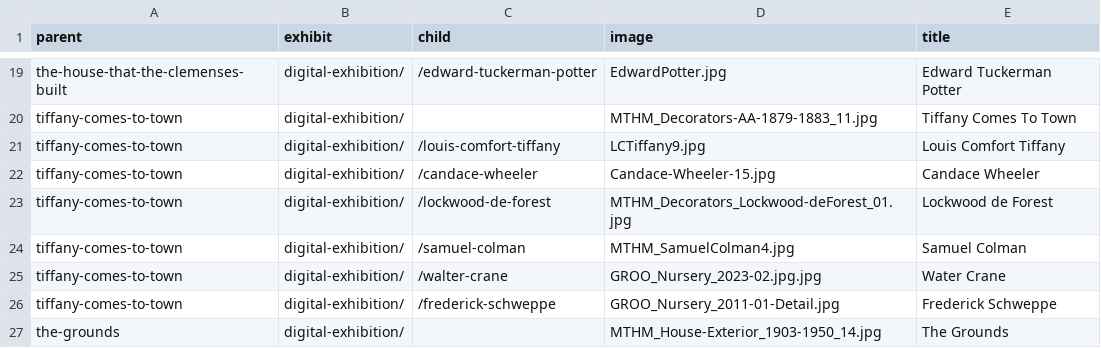
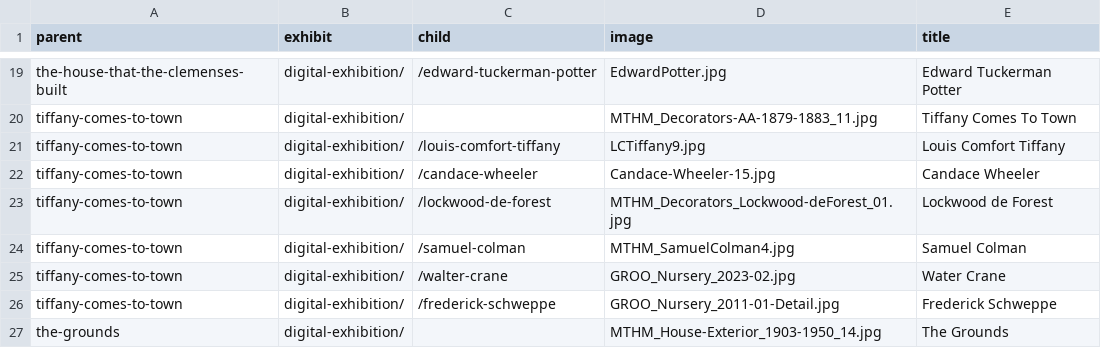
Before and after one commit to marktwainhm/ithappenedinhartford, a CSV file: _data/config-exhibit.csv, drawn as a sheet; only a part is shown, gaps mark what is left out.

Commit message:
Update config-exhibit.csv

```diff
--- a/_data/config-exhibit.csv
+++ b/_data/config-exhibit.csv
@@ -24,3 +24,3 @@ tiffany-comes-to-town,digital-exhibition/,/lockwood-de-forest,MTHM_Decorators_Lo
 tiffany-comes-to-town,digital-exhibition/,/samuel-colman,MTHM_SamuelColman4.jpg,Samuel Colman
-tiffany-comes-to-town,digital-exhibition/,/walter-crane,GROO_Nursery_2023-02.jpg.jpg,Water Crane
+tiffany-comes-to-town,digital-exhibition/,/walter-crane,GROO_Nursery_2023-02.jpg,Water Crane
 tiffany-comes-to-town,digital-exhibition/,/frederick-schweppe,GROO_Nursery_2011-01-Detail.jpg,Frederick Schweppe
```
